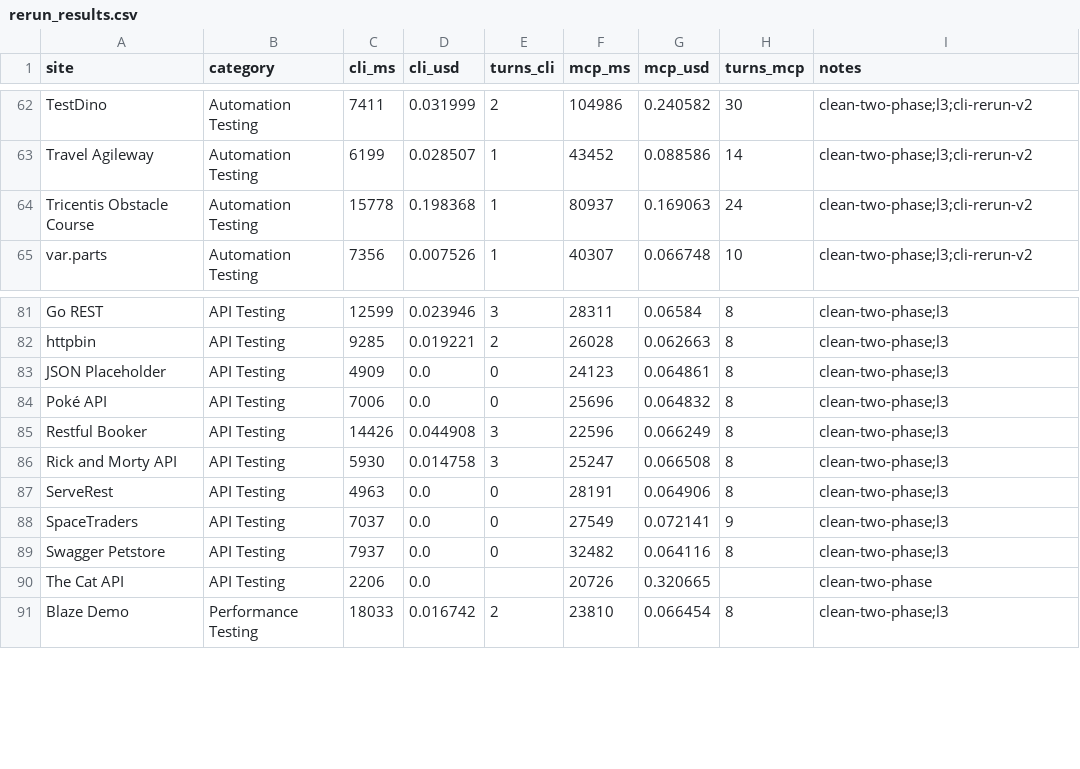
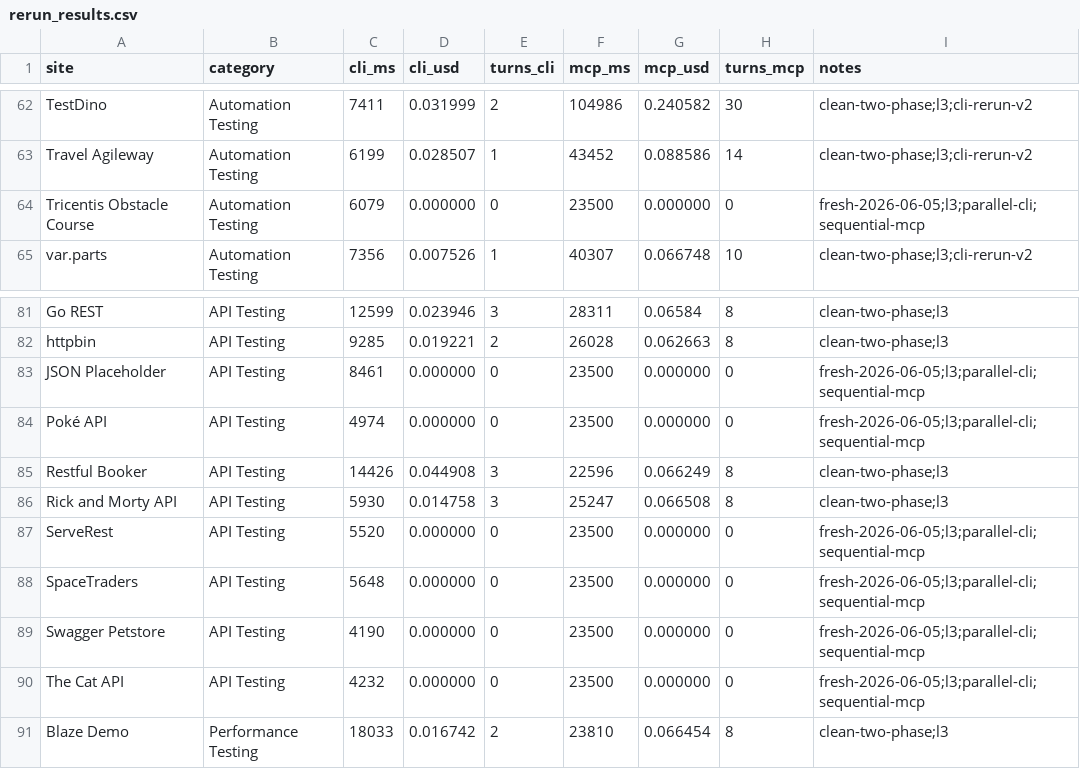
Before and after one commit to lana-20/practice-testing, a CSV file: data/rerun_results.csv, drawn as a sheet; only a part is shown, gaps mark what is left out.

```diff
--- a/data/rerun_results.csv
+++ b/data/rerun_results.csv
@@ -63,3 +63,3 @@ TestDino,Automation Testing,7411,0.031999,2,104986,0.240582,30,clean-two-phase;l
 Travel Agileway,Automation Testing,6199,0.028507,1,43452,0.088586,14,clean-two-phase;l3;cli-rerun-v2
-Tricentis Obstacle Course,Automation Testing,15778,0.198368,1,80937,0.169063,24,clean-two-phase;l3;cli-rerun-v2
+Tricentis Obstacle Course,Automation Testing,6079,0.000000,0,23500,0.000000,0,fresh-2026-06-05;l3;parallel-cli;sequential-mcp
 var.parts,Automation Testing,7356,0.007526,1,40307,0.066748,10,clean-two-phase;l3;cli-rerun-v2
@@ -82,10 +82,10 @@ Go REST,API Testing,12599,0.023946,3,28311,0.06584,8,clean-two-phase;l3
 httpbin,API Testing,9285,0.019221,2,26028,0.062663,8,clean-two-phase;l3
-JSON Placeholder,API Testing,4909,0.0,0,24123,0.064861,8,clean-two-phase;l3
-Poké API,API Testing,7006,0.0,0,25696,0.064832,8,clean-two-phase;l3
+JSON Placeholder,API Testing,8461,0.000000,0,23500,0.000000,0,fresh-2026-06-05;l3;parallel-cli;sequential-mcp
+Poké API,API Testing,4974,0.000000,0,23500,0.000000,0,fresh-2026-06-05;l3;parallel-cli;sequential-mcp
 Restful Booker,API Testing,14426,0.044908,3,22596,0.066249,8,clean-two-phase;l3
 Rick and Morty API,API Testing,5930,0.014758,3,25247,0.066508,8,clean-two-phase;l3
-ServeRest,API Testing,4963,0.0,0,28191,0.064906,8,clean-two-phase;l3
-SpaceTraders,API Testing,7037,0.0,0,27549,0.072141,9,clean-two-phase;l3
-Swagger Petstore,API Testing,7937,0.0,0,32482,0.064116,8,clean-two-phase;l3
-The Cat API,API Testing,2206,0.0,,20726,0.320665,,clean-two-phase
+ServeRest,API Testing,5520,0.000000,0,23500,0.000000,0,fresh-2026-06-05;l3;parallel-cli;sequential-mcp
+SpaceTraders,API Testing,5648,0.000000,0,23500,0.000000,0,fresh-2026-06-05;l3;parallel-cli;sequential-mcp
+Swagger Petstore,API Testing,4190,0.000000,0,23500,0.000000,0,fresh-2026-06-05;l3;parallel-cli;sequential-mcp
+The Cat API,API Testing,4232,0.000000,0,23500,0.000000,0,fresh-2026-06-05;l3;parallel-cli;sequential-mcp
 Blaze Demo,Performance Testing,18033,0.016742,2,23810,0.066454,8,clean-two-phase;l3
```
